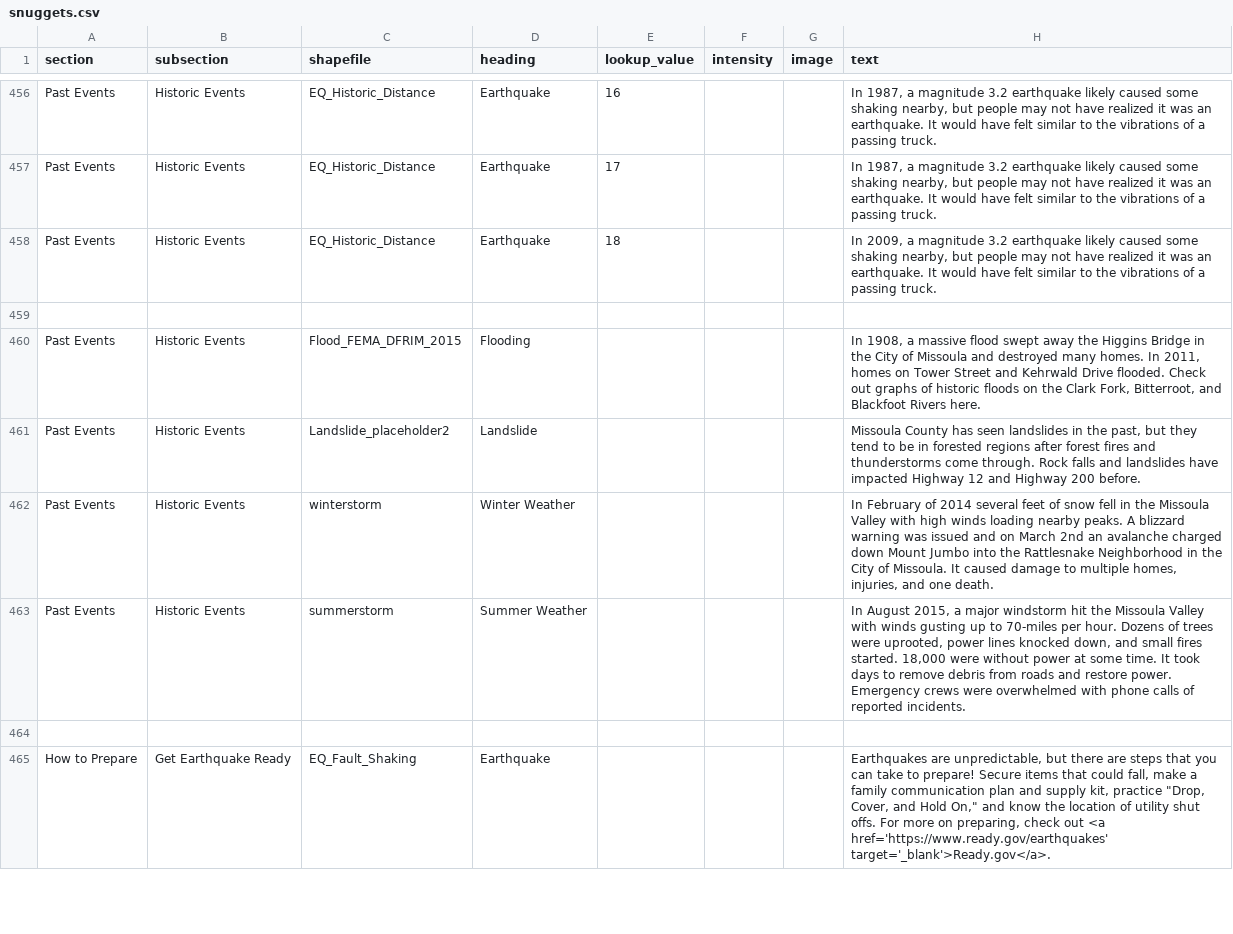
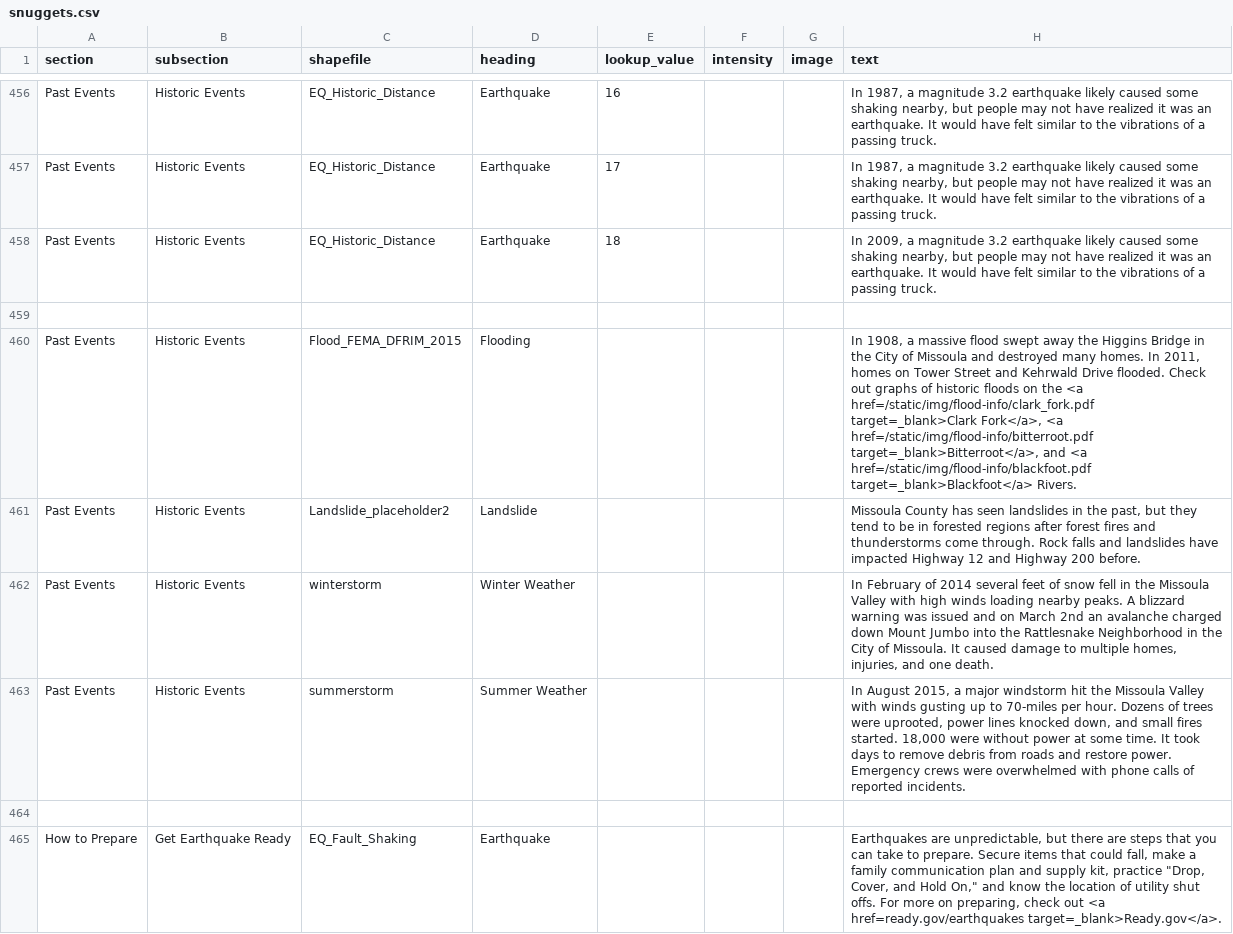
Before and after one commit to hazard-ready/missoula-ready, a CSV file: disasterinfosite/data/snuggets.csv, drawn as a sheet; only a part is shown, gaps mark what is left out; the diff covers the shown part only.

Commit message:
fixed some grammar and river links

```diff
--- a/disasterinfosite/data/snuggets.csv
+++ b/disasterinfosite/data/snuggets.csv
@@ -459,3 +459,3 @@ Past Events,Historic Events,EQ_Historic_Distance,Earthquake,18,,,"In 2009, a mag
 ,,,,,,,
-Past Events,Historic Events,Flood_FEMA_DFRIM_2015,Flooding,,,,"In 1908, a massive flood swept away the Higgins Bridge in the City of Missoula and destroyed many homes. In 2011, homes on Tower Street and Kehrwald Drive flooded. Check out graphs of historic floods on the Clark Fork, Bitterroot, and Blackfoot Rivers here."
+Past Events,Historic Events,Flood_FEMA_DFRIM_2015,Flooding,,,,"In 1908, a massive flood swept away the Higgins Bridge in the City of Missoula and destroyed many homes. In 2011, homes on Tower Street and Kehrwald Drive flooded. Check out graphs of historic floods on the <a href=/static/img/flood-info/clark_fork.pdf target=_blank>Clark Fork</a>, <a href=/static/img/flood-info/bitterroot.pdf target=_blank>Bitterroot</a>, and <a href=/static/img/flood-info/blackfoot.pdf target=_blank>Blackfoot</a> Rivers."
 Past Events,Historic Events,Landslide_placeholder2,Landslide,,,,"Missoula County has seen landslides in the past, but they tend to be in forested regions after forest fires and thunderstorms come through. Rock falls and landslides have impacted Highway 12 and Highway 200 before."
@@ -464,2 +464,2 @@ Past Events,Historic Events,summerstorm,Summer Weather,,,,"In August 2015, a maj
 ,,,,,,,
-How to Prepare,Get Earthquake Ready,EQ_Fault_Shaking,Earthquake,,,,"Earthquakes are unpredictable, but there are steps that you can take to prepare! Secure items that could fall, make a family communication plan and supply kit, practice ""Drop, Cover, and Hold On,"" and know the location of utility shut offs. For more on preparing, check out <a href='https://www.ready.gov/earthquakes' target='_blank'>Ready.gov</a>."
+How to Prepare,Get Earthquake Ready,EQ_Fault_Shaking,Earthquake,,,,"Earthquakes are unpredictable, but there are steps that you can take to prepare. Secure items that could fall, make a family communication plan and supply kit, practice ""Drop, Cover, and Hold On,"" and know the location of utility shut offs. For more on preparing, check out <a href=ready.gov/earthquakes target=_blank>Ready.gov</a>."
```
Also changed, not shown: 24 edited cells elsewhere in this file.
